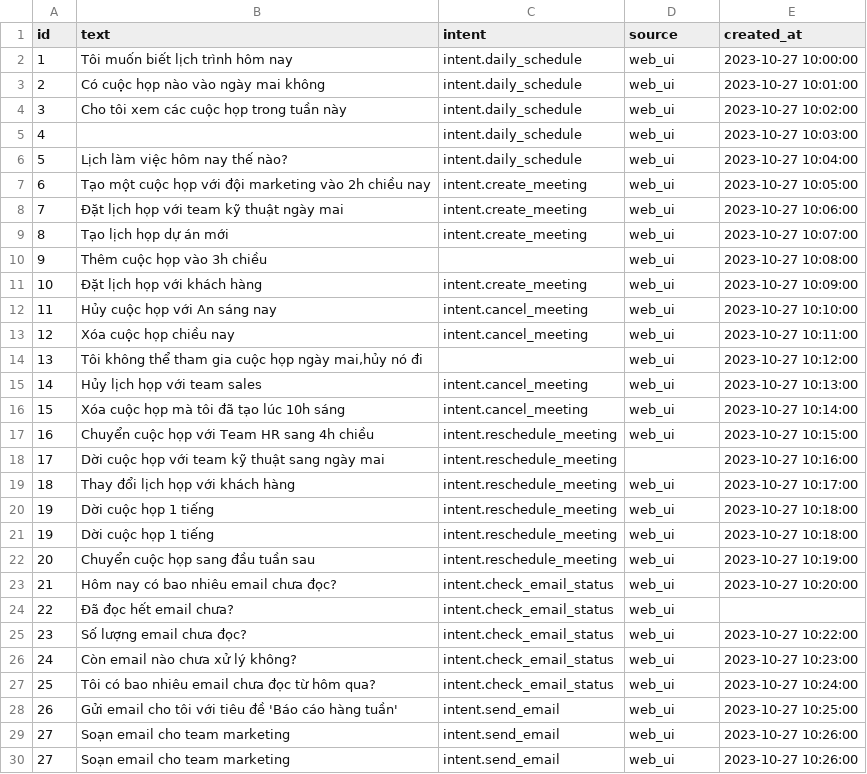
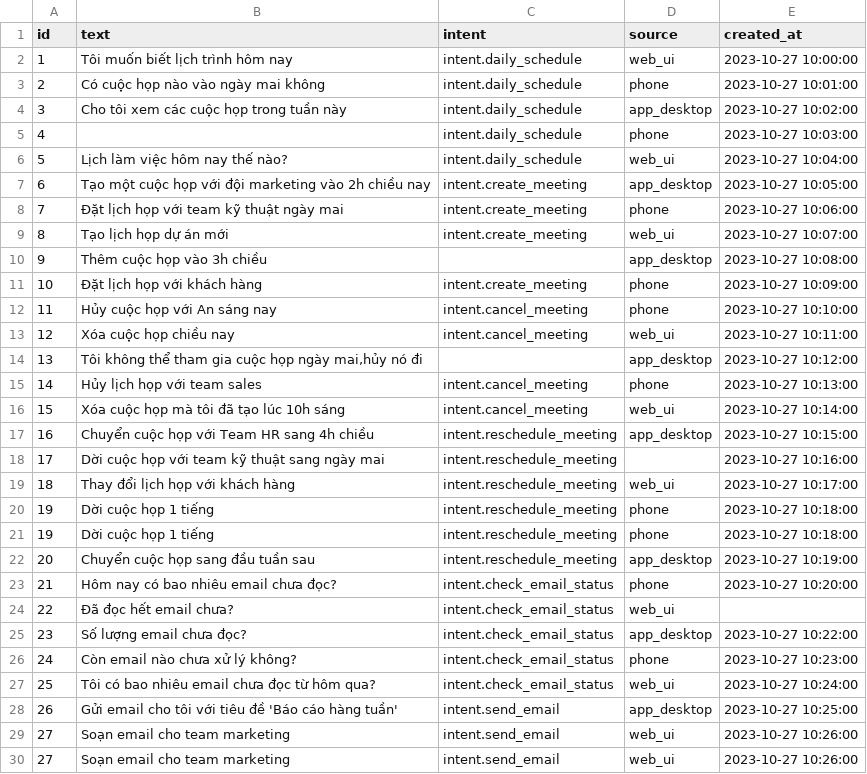
Before and after one commit to quangtd92/ai-engineer-roadmap, a CSV file: ai-assistant-platform/data/raw/intent_samples.csv, drawn as a sheet; only a part is shown; the diff covers the shown part only.

```diff
--- a/ai-assistant-platform/data/raw/intent_samples.csv
+++ b/ai-assistant-platform/data/raw/intent_samples.csv
@@ -2,28 +2,28 @@ id,text,intent,source,created_at
 1,"Tôi muốn biết lịch trình hôm nay","intent.daily_schedule","web_ui","2023-10-27 10:00:00"
-2,"Có cuộc họp nào vào ngày mai không","intent.daily_schedule","web_ui","2023-10-27 10:01:00"
-3,"Cho tôi xem các cuộc họp trong tuần này","intent.daily_schedule","web_ui","2023-10-27 10:02:00"
-4,"","intent.daily_schedule","web_ui","2023-10-27 10:03:00"
+2,"Có cuộc họp nào vào ngày mai không","intent.daily_schedule","phone","2023-10-27 10:01:00"
+3,"Cho tôi xem các cuộc họp trong tuần này","intent.daily_schedule","app_desktop","2023-10-27 10:02:00"
+4,"","intent.daily_schedule","phone","2023-10-27 10:03:00"
 5,"Lịch làm việc hôm nay thế nào?","intent.daily_schedule","web_ui","2023-10-27 10:04:00"
-6,"Tạo một cuộc họp với đội marketing vào 2h chiều nay","intent.create_meeting","web_ui","2023-10-27 10:05:00"
-7,"Đặt lịch họp với team kỹ thuật ngày mai","intent.create_meeting","web_ui","2023-10-27 10:06:00"
+6,"Tạo một cuộc họp với đội marketing vào 2h chiều nay","intent.create_meeting","app_desktop","2023-10-27 10:05:00"
+7,"Đặt lịch họp với team kỹ thuật ngày mai","intent.create_meeting","phone","2023-10-27 10:06:00"
 8,"Tạo lịch họp dự án mới","intent.create_meeting","web_ui","2023-10-27 10:07:00"
-9,"Thêm cuộc họp vào 3h chiều","","web_ui","2023-10-27 10:08:00"
-10,"Đặt lịch họp với khách hàng","intent.create_meeting","web_ui","2023-10-27 10:09:00"
-11,"Hủy cuộc họp với An sáng nay","intent.cancel_meeting","web_ui","2023-10-27 10:10:00"
+9,"Thêm cuộc họp vào 3h chiều","","app_desktop","2023-10-27 10:08:00"
+10,"Đặt lịch họp với khách hàng","intent.create_meeting","phone","2023-10-27 10:09:00"
+11,"Hủy cuộc họp với An sáng nay","intent.cancel_meeting","phone","2023-10-27 10:10:00"
 12,"Xóa cuộc họp chiều nay","intent.cancel_meeting","web_ui","2023-10-27 10:11:00"
-13,"Tôi không thể tham gia cuộc họp ngày mai,hủy nó đi","","web_ui","2023-10-27 10:12:00"
-14,"Hủy lịch họp với team sales","intent.cancel_meeting","web_ui","2023-10-27 10:13:00"
+13,"Tôi không thể tham gia cuộc họp ngày mai,hủy nó đi","","app_desktop","2023-10-27 10:12:00"
+14,"Hủy lịch họp với team sales","intent.cancel_meeting","phone","2023-10-27 10:13:00"
 15,"Xóa cuộc họp mà tôi đã tạo lúc 10h sáng","intent.cancel_meeting","web_ui","2023-10-27 10:14:00"
-16,"Chuyển cuộc họp với Team HR sang 4h chiều","intent.reschedule_meeting","web_ui","2023-10-27 10:15:00"
+16,"Chuyển cuộc họp với Team HR sang 4h chiều","intent.reschedule_meeting","app_desktop","2023-10-27 10:15:00"
 17,"Dời cuộc họp với team kỹ thuật sang ngày mai","intent.reschedule_meeting","","2023-10-27 10:16:00"
 18,"Thay đổi lịch họp với khách hàng","intent.reschedule_meeting","web_ui","2023-10-27 10:17:00"
-19,"Dời cuộc họp 1 tiếng","intent.reschedule_meeting","web_ui","2023-10-27 10:18:00"
-19,"Dời cuộc họp 1 tiếng","intent.reschedule_meeting","web_ui","2023-10-27 10:18:00"
-20,"Chuyển cuộc họp sang đầu tuần sau","intent.reschedule_meeting","web_ui","2023-10-27 10:19:00"
-21,"Hôm nay có bao nhiêu email chưa đọc?","intent.check_email_status","web_ui","2023-10-27 10:20:00"
+19,"Dời cuộc họp 1 tiếng","intent.reschedule_meeting","phone","2023-10-27 10:18:00"
+19,"Dời cuộc họp 1 tiếng","intent.reschedule_meeting","phone","2023-10-27 10:18:00"
+20,"Chuyển cuộc họp sang đầu tuần sau","intent.reschedule_meeting","app_desktop","2023-10-27 10:19:00"
+21,"Hôm nay có bao nhiêu email chưa đọc?","intent.check_email_status","phone","2023-10-27 10:20:00"
 22,"Đã đọc hết email chưa?","intent.check_email_status","web_ui",""
-23,"Số lượng email chưa đọc?","intent.check_email_status","web_ui","2023-10-27 10:22:00"
-24,"Còn email nào chưa xử lý không?","intent.check_email_status","web_ui","2023-10-27 10:23:00"
+23,"Số lượng email chưa đọc?","intent.check_email_status","app_desktop","2023-10-27 10:22:00"
+24,"Còn email nào chưa xử lý không?","intent.check_email_status","phone","2023-10-27 10:23:00"
 25,"Tôi có bao nhiêu email chưa đọc từ hôm qua?","intent.check_email_status","web_ui","2023-10-27 10:24:00"
-26,"Gửi email cho tôi với tiêu đề 'Báo cáo hàng tuần'","intent.send_email","web_ui","2023-10-27 10:25:00"
+26,"Gửi email cho tôi với tiêu đề 'Báo cáo hàng tuần'","intent.send_email","app_desktop","2023-10-27 10:25:00"
 27,"Soạn email cho team marketing","intent.send_email","web_ui","2023-10-27 10:26:00"
```
Also changed, not shown: 17 edited cells elsewhere in this file, 5 other files.
